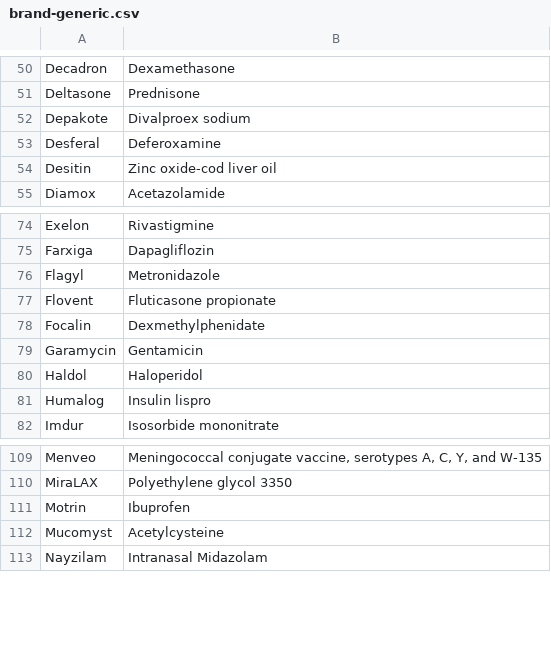
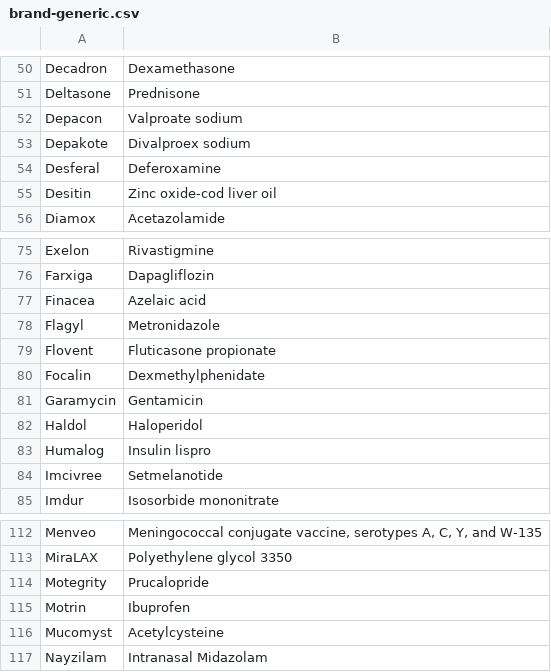
Before and after one commit to emleddin/meded, a CSV file: brand-generic.csv, drawn as a sheet; only a part is shown, gaps mark what is left out.

```diff
--- a/brand-generic.csv
+++ b/brand-generic.csv
@@ -51,2 +51,3 @@ Decadron,Dexamethasone
 Deltasone,Prednisone
+Depacon,Valproate sodium
 Depakote,Divalproex sodium
@@ -75,2 +76,3 @@ Exelon,Rivastigmine
 Farxiga,Dapagliflozin
+Finacea,Azelaic acid
 Flagyl,Metronidazole
@@ -81,2 +83,3 @@ Haldol,Haloperidol
 Humalog,Insulin lispro
+Imcivree,Setmelanotide
 Imdur,Isosorbide mononitrate
@@ -110,2 +113,3 @@ Menveo,"Meningococcal conjugate vaccine, serotypes A, C, Y, and W-135"
 MiraLAX,Polyethylene glycol 3350
+Motegrity,Prucalopride
 Motrin,Ibuprofen
```
Also changed, not shown: clinical-abbreviations.csv, docs/brand-generic.csv, 23 other files.
